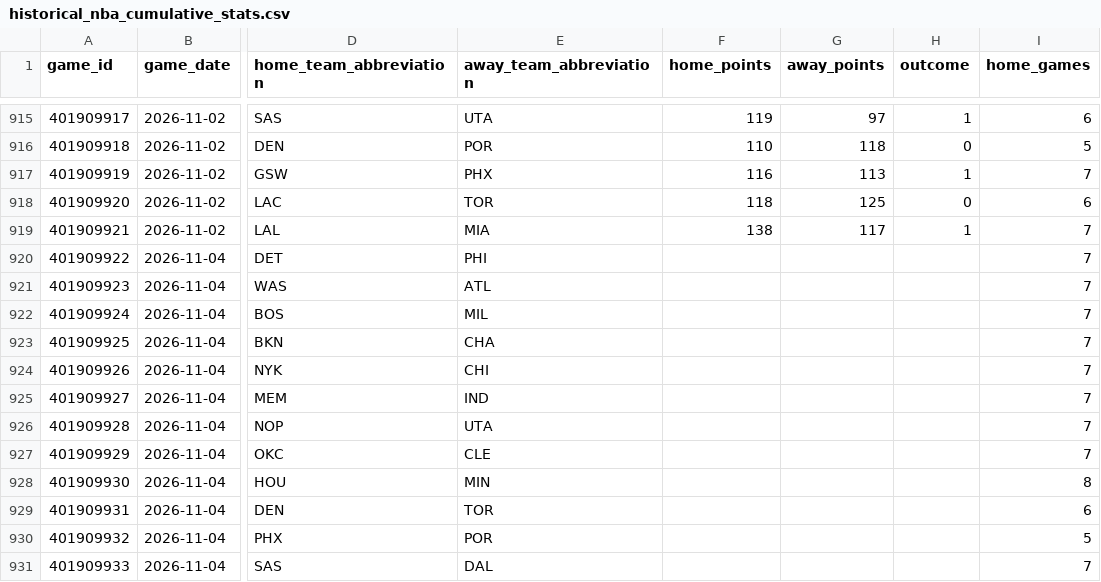
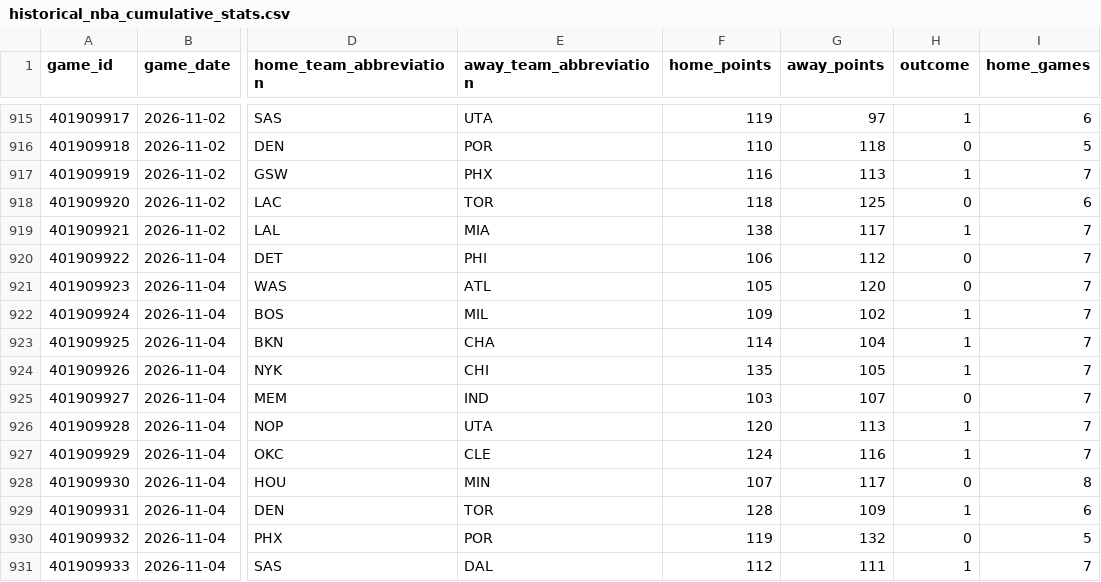
Before and after one commit to vladk-III/NBA, a CSV file: data/historical_nba_cumulative_stats.csv, drawn as a sheet; only a part is shown, gaps mark what is left out; the diff covers the shown part only; the diff names each change by its address in the sheet, - before the commit and + after, or states it on an @@ line.

```diff
--- a/data/historical_nba_cumulative_stats.csv
+++ b/data/historical_nba_cumulative_stats.csv
-F920 (home_points): (empty)
+F920 (home_points): 106
-G920 (away_points): (empty)
+G920 (away_points): 112
-H920:H921 (outcome): (empty)
+H920:H921 (outcome): 0
-F921 (home_points): (empty)
+F921 (home_points): 105
-G921 (away_points): (empty)
+G921 (away_points): 120
-F922 (home_points): (empty)
+F922 (home_points): 109
-G922 (away_points): (empty)
+G922 (away_points): 102
-H922:H924 (outcome): (empty)
+H922:H924 (outcome): 1
-F923 (home_points): (empty)
+F923 (home_points): 114
-G923 (away_points): (empty)
+G923 (away_points): 104
-F924 (home_points): (empty)
+F924 (home_points): 135
-G924 (away_points): (empty)
+G924 (away_points): 105
-F925 (home_points): (empty)
+F925 (home_points): 103
-G925 (away_points): (empty)
+G925 (away_points): 107
-H925 (outcome): (empty)
+H925 (outcome): 0
-F926 (home_points): (empty)
+F926 (home_points): 120
-G926 (away_points): (empty)
+G926 (away_points): 113
-H926:H927 (outcome): (empty)
+H926:H927 (outcome): 1
-F927 (home_points): (empty)
+F927 (home_points): 124
-G927 (away_points): (empty)
+G927 (away_points): 116
-F928 (home_points): (empty)
+F928 (home_points): 107
-G928 (away_points): (empty)
+G928 (away_points): 117
-H928 (outcome): (empty)
+H928 (outcome): 0
-F929 (home_points): (empty)
+F929 (home_points): 128
-G929 (away_points): (empty)
+G929 (away_points): 109
-H929 (outcome): (empty)
+H929 (outcome): 1
-F930 (home_points): (empty)
+F930 (home_points): 119
-G930 (away_points): (empty)
+G930 (away_points): 132
-H930 (outcome): (empty)
+H930 (outcome): 0
-F931 (home_points): (empty)
+F931 (home_points): 112
-G931 (away_points): (empty)
+G931 (away_points): 111
-H931 (outcome): (empty)
+H931 (outcome): 1
```
Also changed, not shown: 2 added rows and 6 edited cells elsewhere in this file, data/games.csv, data/nba_merged_data.csv, 1 other file.
